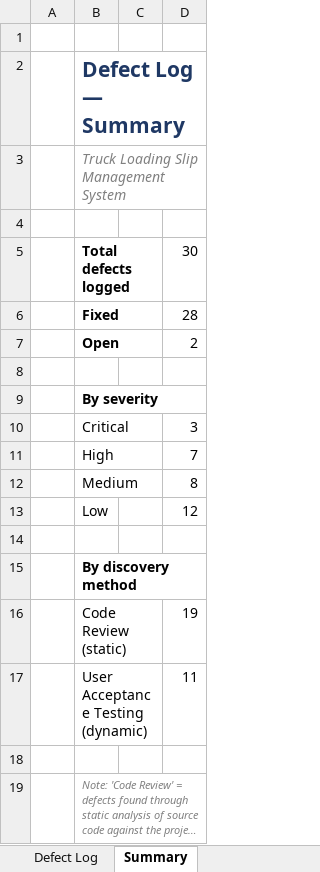
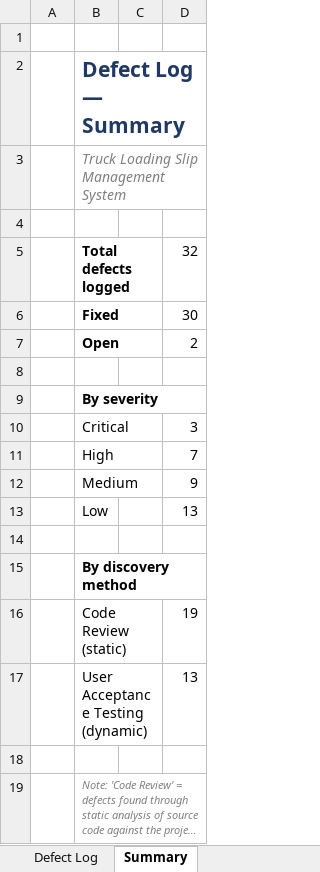
Before and after one commit to JohnHerbst66/SlipManagement2, an Excel workbook: docs/Defect_Log.xlsx, sheet Summary, drawn as a sheet; long unchanged cells end in …; values as stored, in another font and other column widths than the file's, no borders; the diff names each change by its address in the sheet, - before the commit and + after, or states it on an @@ line.

```diff
--- a/docs/Defect_Log.xlsx (sheet Summary)
+++ b/docs/Defect_Log.xlsx (sheet Summary)
-D5: 30
+D5: 32
-D6: 28
+D6: 30
-D12: 8
+D12: 9
-D13: 12
+D13: 13
-D17: 11
+D17: 13
```
Also changed, not shown: sheet Defect Log, docs/Test_Case_Matrix.xlsx.
